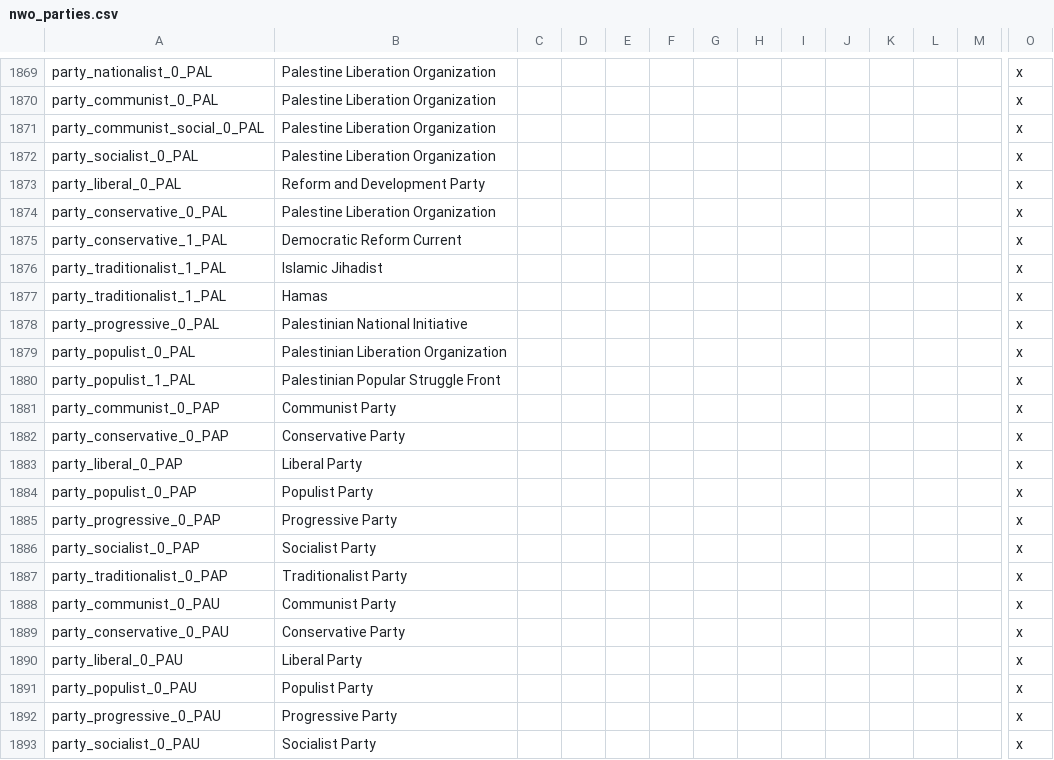
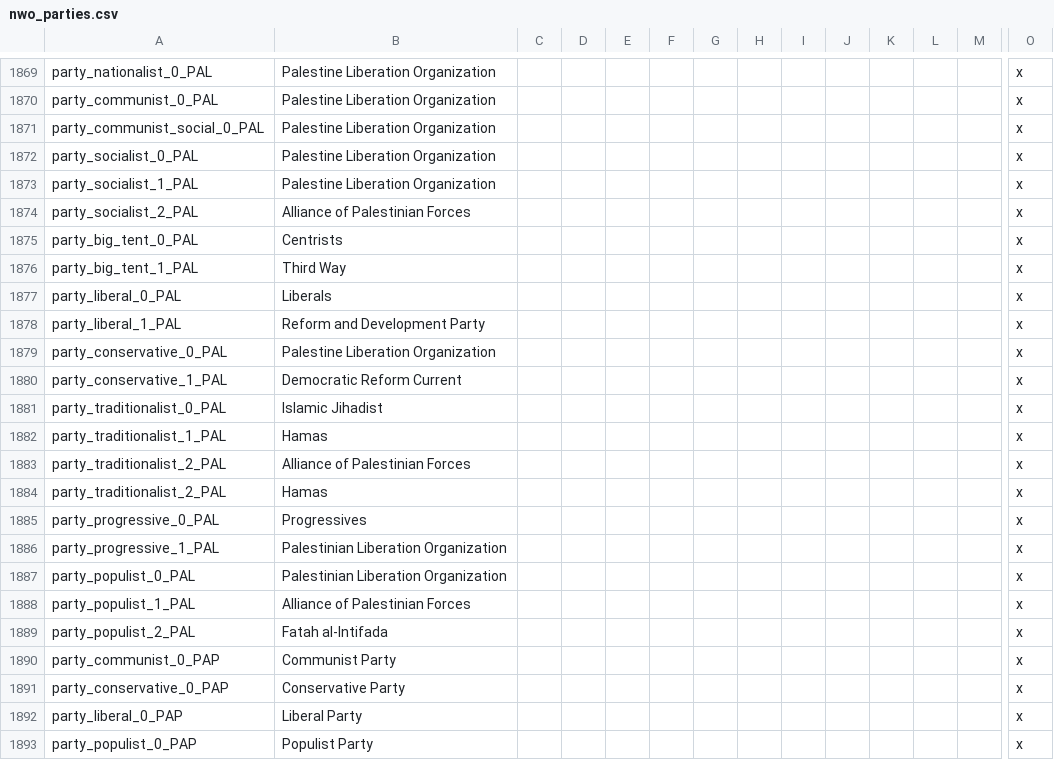
Before and after one commit to settintotrieste/Victoria-2-Cold-War-Enhancement-Mod-CWE, a CSV file: CWE/localisation/nwo_parties.csv, drawn as a sheet; only a part is shown, gaps mark what is left out; the shorter side is filled out with more unchanged rows; addresses are those after the commit; rows hold the shown columns only; the diff names each change by its address in the sheet, - before the commit and + after, or states it on an @@ line.

Commit message:
Palestinian Party Overhaul Upt. 2
-Palestinian Party Overhaul 2

```diff
--- a/CWE/localisation/nwo_parties.csv
+++ b/CWE/localisation/nwo_parties.csv
+row 1873: party_socialist_1_PAL | Palestine Liberation Organization |  |  |  |  |  |  |  |  |  |  |  | x
+row 1874: party_socialist_2_PAL | Alliance of Palestinian Forces |  |  |  |  |  |  |  |  |  |  |  | x
+row 1875: party_big_tent_0_PAL | Centrists |  |  |  |  |  |  |  |  |  |  |  | x
+row 1876: party_big_tent_1_PAL | Third Way |  |  |  |  |  |  |  |  |  |  |  | x
-B1877: Reform and Development Party
+B1877: Liberals
+row 1878: party_liberal_1_PAL | Reform and Development Party |  |  |  |  |  |  |  |  |  |  |  | x
-A1881: party_traditionalist_1_PAL
+A1881: party_traditionalist_0_PAL
+row 1883: party_traditionalist_2_PAL | Alliance of Palestinian Forces |  |  |  |  |  |  |  |  |  |  |  | x
+row 1884: party_traditionalist_2_PAL | Hamas |  |  |  |  |  |  |  |  |  |  |  | x
-B1885: Palestinian National Initiative
+B1885: Progressives
+row 1886: party_progressive_1_PAL | Palestinian Liberation Organization |  |  |  |  |  |  |  |  |  |  |  | x
-B1888: Palestinian Popular Struggle Front
+B1888: Alliance of Palestinian Forces
+row 1889: party_populist_2_PAL | Fatah al-Intifada |  |  |  |  |  |  |  |  |  |  |  | x
```
Also changed, not shown: 1 other file.
